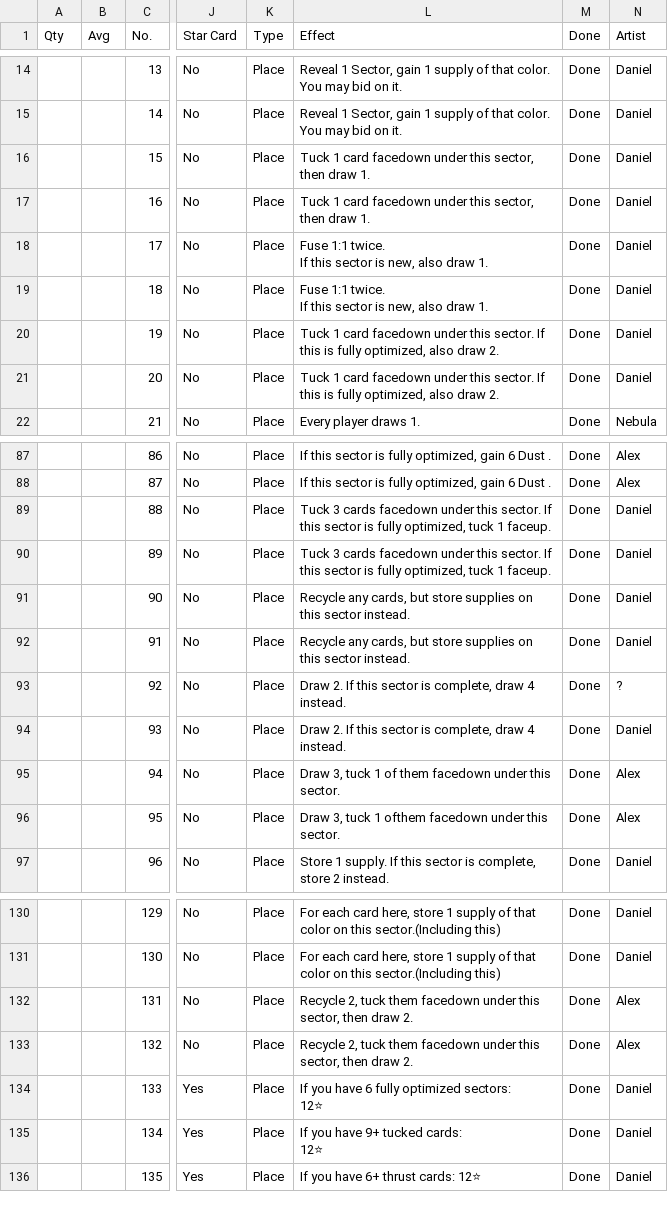
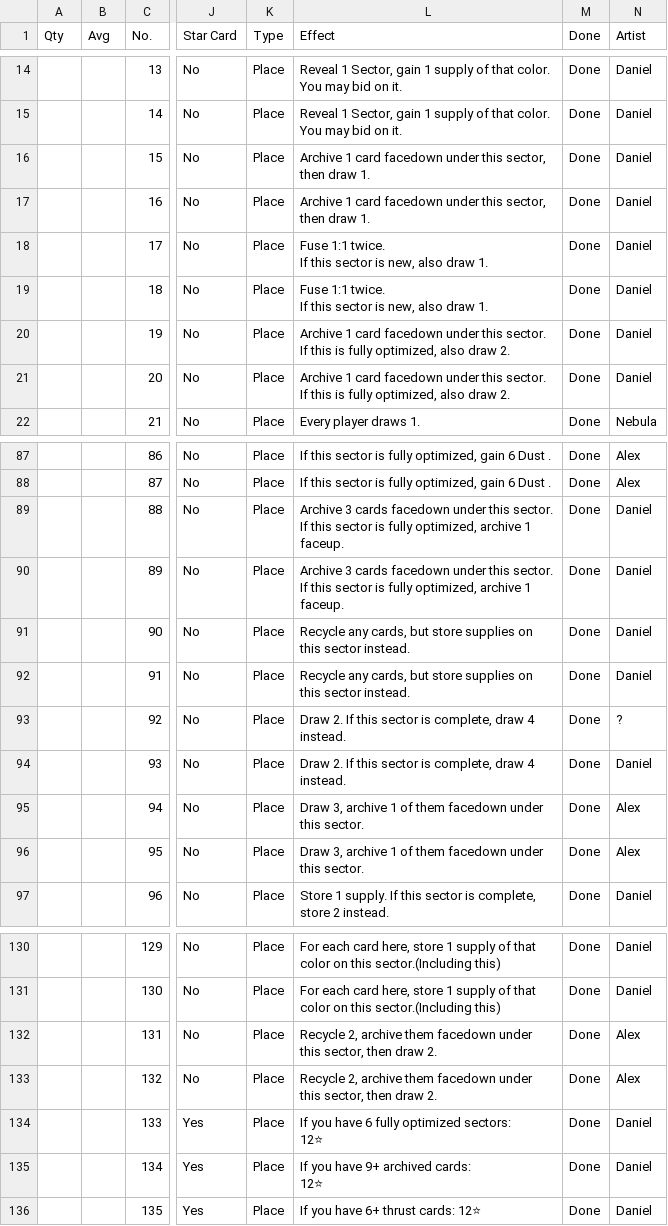
Before and after one commit to PixelPawel/generation-ship, a CSV file: Documents/HappyCapyGames/Generation Ship/digital/generation-ship/data/Generation Ship Full Card Details - Techs.csv, drawn as a sheet; only a part is shown, gaps mark what is left out; ↵ is a line break in a cell; the diff covers the shown part only; the diff names each change by its address in the sheet, - before the commit and + after, or states it on an @@ line.

```diff
--- a/Documents/HappyCapyGames/Generation Ship/digital/generation-ship/data/Generation Ship Full Card Details - Techs.csv
+++ b/Documents/HappyCapyGames/Generation Ship/digital/generation-ship/data/Generation Ship Full Card Details - Techs.csv
-L16:L17 (Effect): Tuck 1 card…
+L16:L17 (Effect): Archive 1 card…
-L20:L21 (Effect): Tuck 1 card…
+L20:L21 (Effect): Archive 1 card…
-L89:L90 (Effect): Tuck 3 cards facedown under this sector. If this sector is fully optimized, tuck 1 faceup.
+L89:L90 (Effect): Archive 3 cards facedown under this sector. If this sector is fully optimized, archive 1 faceup.
-L95 (Effect): Draw 3, tuck 1 of…
+L95 (Effect): Draw 3, archive 1 of…
-L96 (Effect): Draw 3, tuck 1 ofthem facedown under…
+L96 (Effect): Draw 3, archive 1 of them facedown under…
-L132:L133 (Effect): Recycle 2, tuck them facedown…
+L132:L133 (Effect): Recycle 2, archive them facedown…
-L135 (Effect): If you have 9+ tucked cards: ↵ 12⭐
+L135 (Effect): If you have 9+ archived cards: ↵ 12⭐
```
Also changed, not shown: 4 edited cells elsewhere in this file, Documents/HappyCapyGames/Generation Ship/digital/generation-ship/data/Generation Ship Full Card Details - Advanced Sectors.EN.csv, Documents/HappyCapyGames/Generation Ship/digital/generation-ship/data/Generation Ship Full Card Details - Expeditions.EN.csv, 14 other files.
